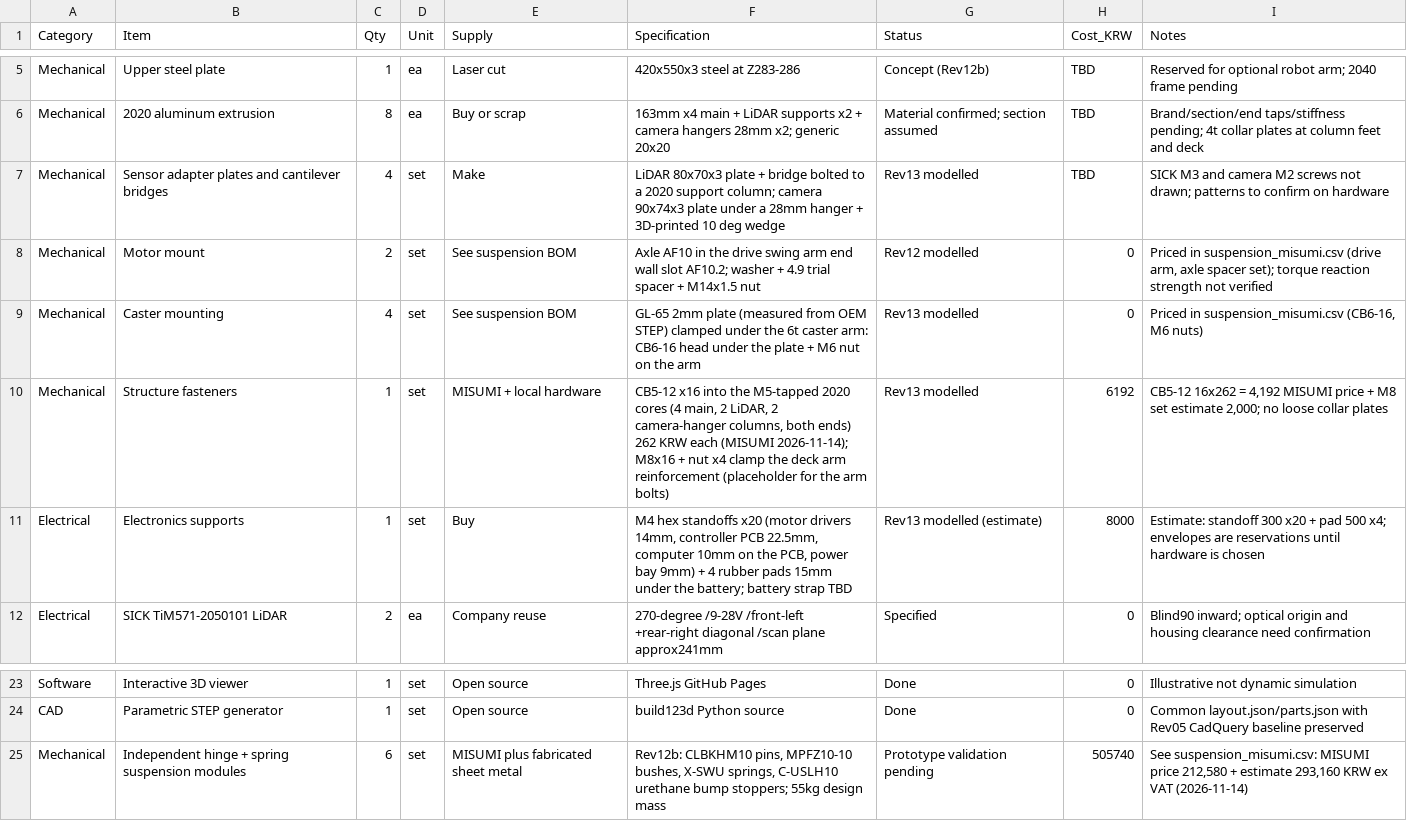
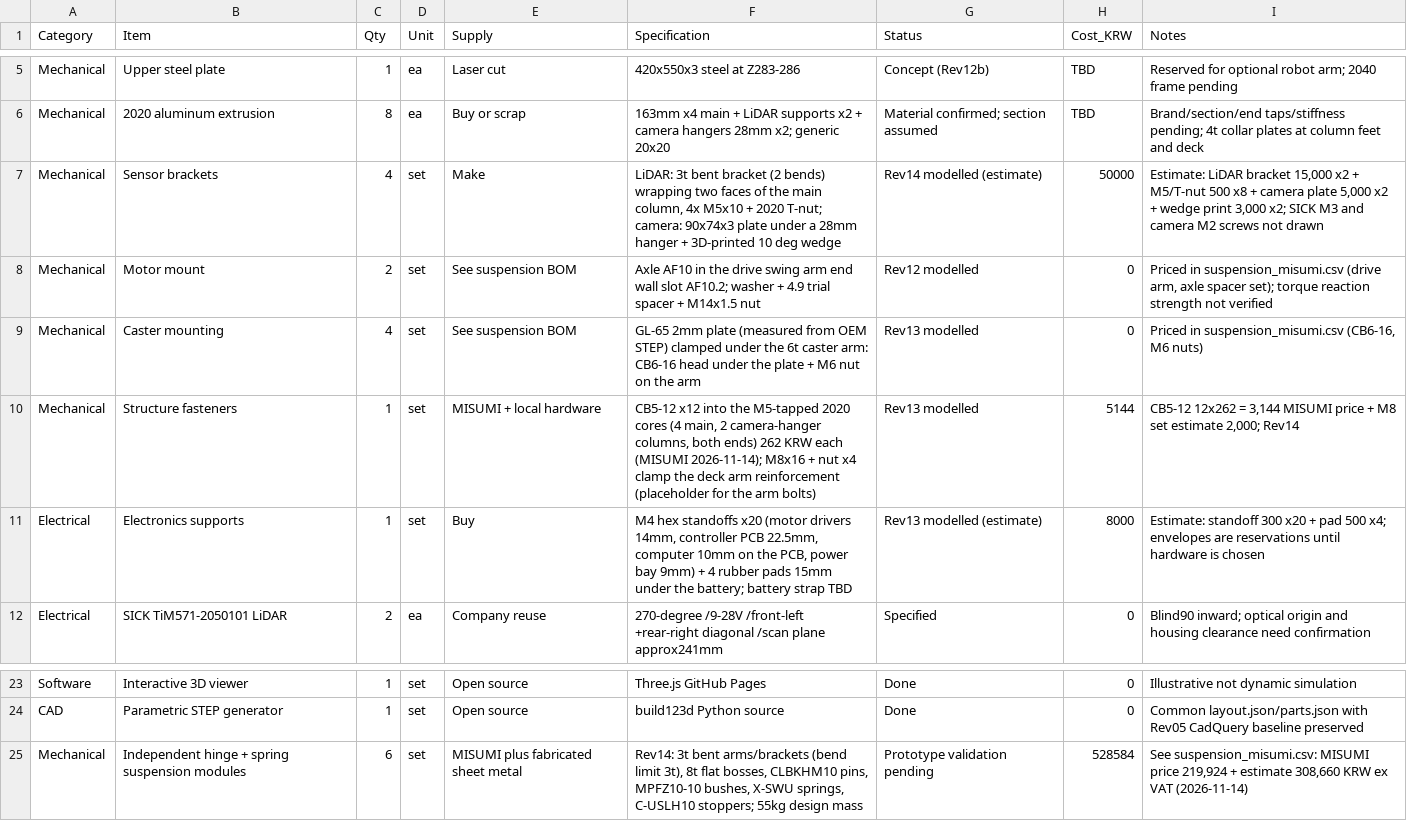
Before and after one commit to hsh3167/amr_project, a CSV file: bom/concept_bom.csv, drawn as a sheet; only a part is shown, gaps mark what is left out.

```diff
--- a/bom/concept_bom.csv
+++ b/bom/concept_bom.csv
@@ -6,6 +6,6 @@ Mechanical,Upper steel plate,1,ea,Laser cut,420x550x3 steel at Z283-286,Concept
 Mechanical,2020 aluminum extrusion,8,ea,Buy or scrap,163mm x4 main + LiDAR supports x2 + camera hangers 28mm x2; generic 20x20,Material confirmed; section assumed,TBD,Brand/section/end taps/stiffness pending; 4t collar plates at column feet and deck
-Mechanical,Sensor adapter plates and cantilever bridges,4,set,Make,LiDAR 80x70x3 plate + bridge bolted to a 2020 support column; camera 90x74x3 plate under a 28mm hanger + 3D-printed 10 deg wedge,Rev13 modelled,TBD,SICK M3 and camera M2 screws not drawn; patterns to confirm on hardware
+Mechanical,Sensor brackets,4,set,Make,"LiDAR: 3t bent bracket (2 bends) wrapping two faces of the main column, 4x M5x10 + 2020 T-nut; camera: 90x74x3 plate under a 28mm hanger + 3D-printed 10 deg wedge",Rev14 modelled (estimate),50000,"Estimate: LiDAR bracket 15,000 x2 + M5/T-nut 500 x8 + camera plate 5,000 x2 + wedge print 3,000 x2; SICK M3 and camera M2 screws not drawn"
 Mechanical,Motor mount,2,set,See suspension BOM,Axle AF10 in the drive swing arm end wall slot AF10.2; washer + 4.9 trial spacer + M14x1.5 nut,Rev12 modelled,0,"Priced in suspension_misumi.csv (drive arm, axle spacer set); torque reaction strength not verified"
 Mechanical,Caster mounting,4,set,See suspension BOM,GL-65 2mm plate (measured from OEM STEP) clamped under the 6t caster arm: CB6-16 head under the plate + M6 nut on the arm,Rev13 modelled,0,"Priced in suspension_misumi.csv (CB6-16, M6 nuts)"
-Mechanical,Structure fasteners,1,set,MISUMI + local hardware,"CB5-12 x16 into the M5-tapped 2020 cores (4 main, 2 LiDAR, 2 camera-hanger columns, both ends) 262 KRW each (MISUMI 2026-11-14); M8x16 + nut x4 clamp the deck arm reinforcement (placeholder for the arm bolts)",Rev13 modelled,6192,"CB5-12 16x262 = 4,192 MISUMI price + M8 set estimate 2,000; no loose collar plates"
+Mechanical,Structure fasteners,1,set,MISUMI + local hardware,"CB5-12 x12 into the M5-tapped 2020 cores (4 main, 2 camera-hanger columns, both ends) 262 KRW each (MISUMI 2026-11-14); M8x16 + nut x4 clamp the deck arm reinforcement (placeholder for the arm bolts)",Rev13 modelled,5144,"CB5-12 12x262 = 3,144 MISUMI price + M8 set estimate 2,000; Rev14"
 Electrical,Electronics supports,1,set,Buy,"M4 hex standoffs x20 (motor drivers 14mm, controller PCB 22.5mm, computer 10mm on the PCB, power bay 9mm) + 4 rubber pads 15mm under the battery; battery strap TBD",Rev13 modelled (estimate),8000,Estimate: standoff 300 x20 + pad 500 x4; envelopes are reservations until hardware is chosen
@@ -24,2 +24,2 @@ Software,Interactive 3D viewer,1,set,Open source,Three.js GitHub Pages,Done,0,Il
 CAD,Parametric STEP generator,1,set,Open source,build123d Python source,Done,0,Common layout.json/parts.json with Rev05 CadQuery baseline preserved
-Mechanical,Independent hinge + spring suspension modules,6,set,MISUMI plus fabricated sheet metal,"Rev12b: CLBKHM10 pins, MPFZ10-10 bushes, X-SWU springs, C-USLH10 urethane bump stoppers; 55kg design mass",Prototype validation pending,505740,"See suspension_misumi.csv: MISUMI price 212,580 + estimate 293,160 KRW ex VAT (2026-11-14)"
+Mechanical,Independent hinge + spring suspension modules,6,set,MISUMI plus fabricated sheet metal,"Rev14: 3t bent arms/brackets (bend limit 3t), 8t flat bosses, CLBKHM10 pins, MPFZ10-10 bushes, X-SWU springs, C-USLH10 stoppers; 55kg design mass",Prototype validation pending,528584,"See suspension_misumi.csv: MISUMI price 219,924 + estimate 308,660 KRW ex VAT (2026-11-14)"
```
Also changed, not shown: bom/suspension_misumi.csv, 11 other files.
